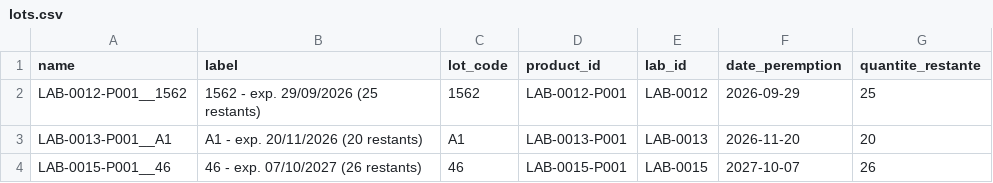
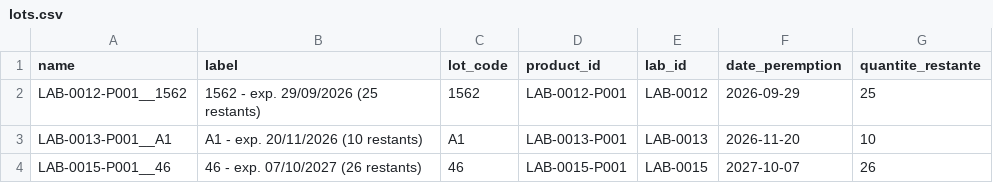
Before and after one commit to abouattara/LaboStock, a CSV file: lots.csv, drawn as a sheet.

Commit message:
Synchro auto lots.csv — 2026-10-23T15:06:35.058Z

```diff
--- a/lots.csv
+++ b/lots.csv
@@ -2,3 +2,3 @@ name,label,lot_code,product_id,lab_id,date_peremption,quantite_restante
 LAB-0012-P001__1562,1562 - exp. 29/09/2026 (25 restants),1562,LAB-0012-P001,LAB-0012,2026-09-29,25
-LAB-0013-P001__A1,A1 - exp. 20/11/2026 (20 restants),A1,LAB-0013-P001,LAB-0013,2026-11-20,20
+LAB-0013-P001__A1,A1 - exp. 20/11/2026 (10 restants),A1,LAB-0013-P001,LAB-0013,2026-11-20,10
 LAB-0015-P001__46,46 - exp. 07/10/2027 (26 restants),46,LAB-0015-P001,LAB-0015,2027-10-07,26
```
